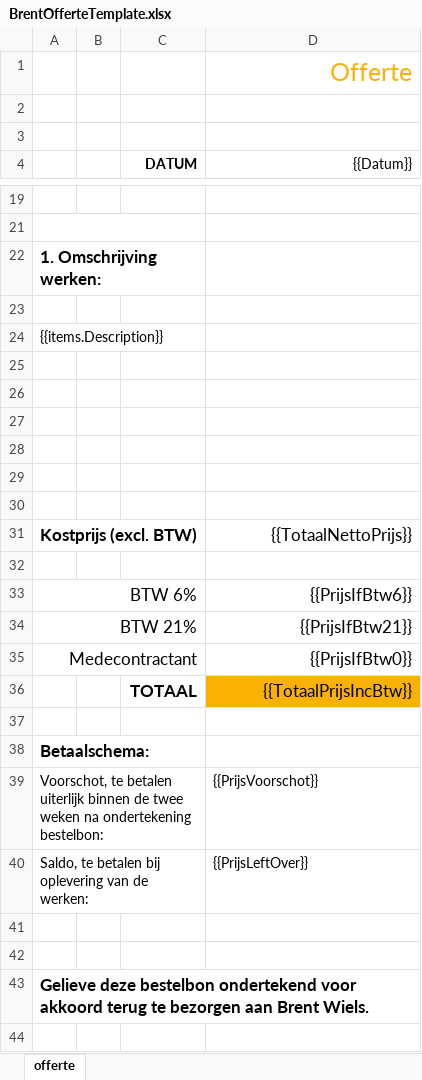
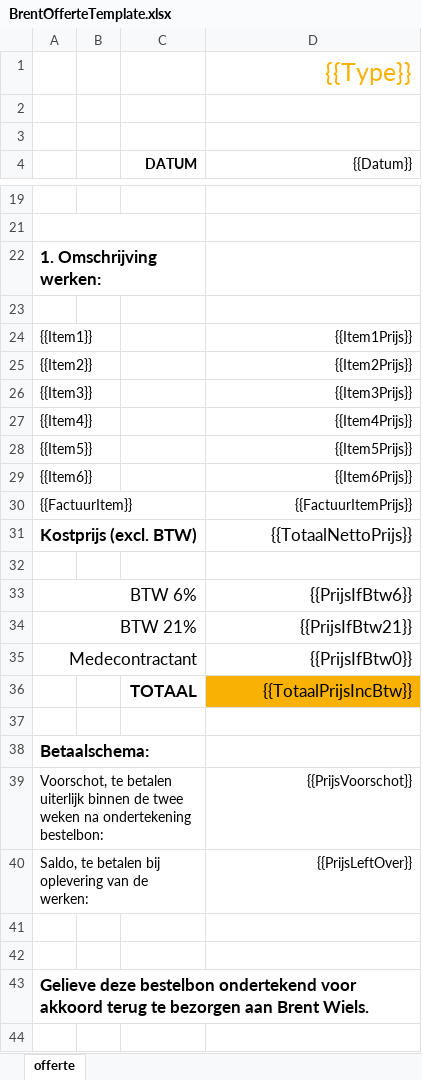
Before and after one commit to TimVercauteren/BrentAdmin, an Excel workbook: Documents/Templates/BrentOfferteTemplate.xlsx, sheet offerte, drawn as a sheet; only a part is shown, gaps mark what is left out; values as stored, in another font and other column widths than the file's, no borders; charts and pictures not drawn; removed rows and columns are numbered as before the commit, all else as after; the diff names each change by its address in the sheet, - before the commit and + after, or states it on an @@ line.

Commit message:
revert to excel usage + voorschot aanpassingen

```diff
--- a/Documents/Templates/BrentOfferteTemplate.xlsx (sheet offerte)
+++ b/Documents/Templates/BrentOfferteTemplate.xlsx (sheet offerte)
-D1 ({{Datum}}): Offerte
+D1 ({{Datum}}): {{Type}}
-row 24: {{items.Description}}
-row 24: (empty)
+row 24: {{Item1}} |  |  | {{Item1Prijs}}
-row 25: (empty)
+row 25: {{Item2}} |  |  | {{Item2Prijs}}
-row 26: (empty)
+row 26: {{Item3}} |  |  | {{Item3Prijs}}
-row 27: (empty)
+row 27: {{Item4}} |  |  | {{Item4Prijs}}
-row 28: (empty)
+row 28: {{Item5}} |  |  | {{Item5Prijs}}
-row 29: (empty)
+row 29: {{Item6}} |  |  | {{Item6Prijs}}
+row 30: {{FactuurItem}} |  |  | {{FactuurItemPrijs}}
-D39:D40 alignment: left
+D39:D40 alignment: right
```
Also changed, not shown: charts or pictures, 19 other files.
